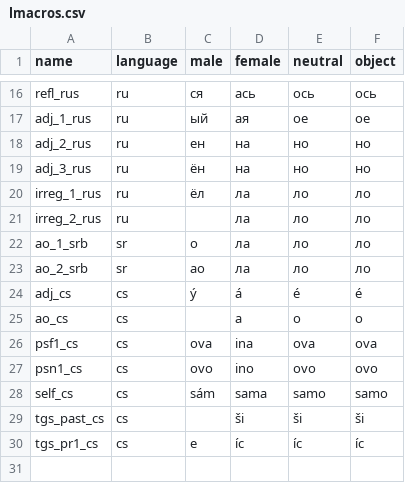
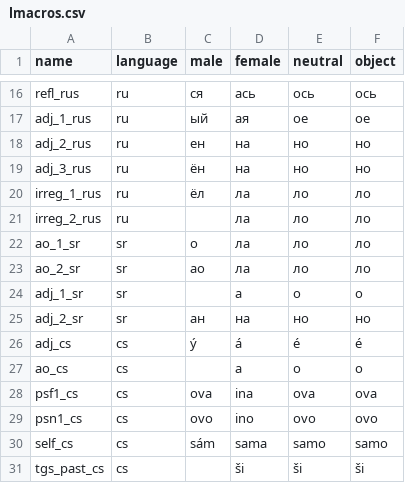
Before and after one commit to johncurley/gzdoom, a CSV file: wadsrc/static/lmacros.csv, drawn as a sheet; only a part is shown, gaps mark what is left out; the shorter side is filled out with more unchanged rows.

```diff
--- a/wadsrc/static/lmacros.csv
+++ b/wadsrc/static/lmacros.csv
@@ -21,4 +21,6 @@ irreg_1_rus,ru,ёл,ла,ло,ло
 irreg_2_rus,ru,,ла,ло,ло
-ao_1_srb,sr,о,ла,ло,ло
-ao_2_srb,sr,ао,ла,ло,ло
+ao_1_sr,sr,о,ла,ло,ло
+ao_2_sr,sr,ао,ла,ло,ло
+adj_1_sr,sr,,а,о,о
+adj_2_sr,sr,ан,на,но,но
 adj_cs,cs,ý,á,é,é
```
Also changed, not shown: wadsrc/static/language.csv, wadsrc_extra/static/filter/chex.chex3/language.csv, 3 other files.
